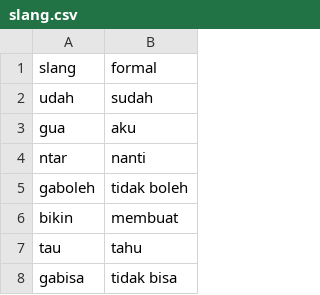
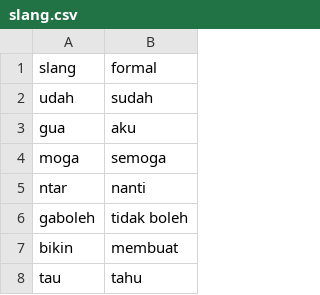
Before and after one commit to firarru/Text-Mining, a CSV file: Dataset/slang.csv, drawn as a sheet; only a part is shown; the shorter side is filled out with more unchanged rows; the diff names each change by its address in the sheet, - before the commit and + after, or states it on an @@ line.

Commit message:
Update slang.csv

```diff
--- a/Dataset/slang.csv
+++ b/Dataset/slang.csv
+row 4: moga | semoga
```
